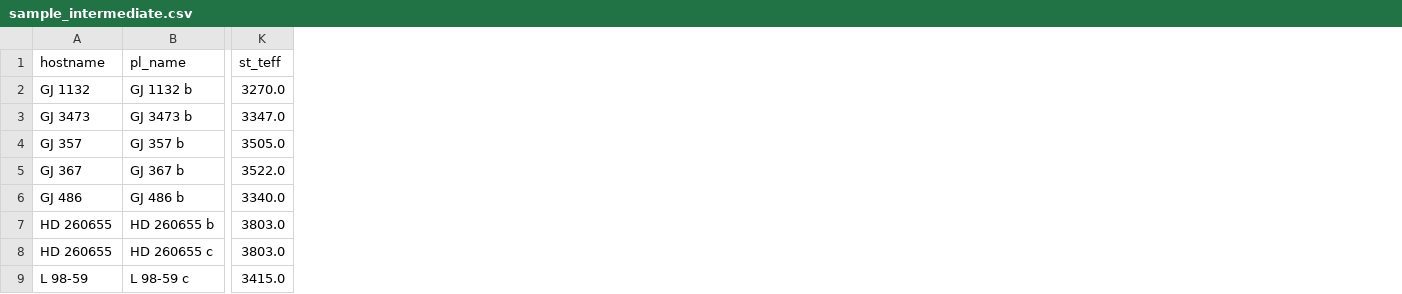
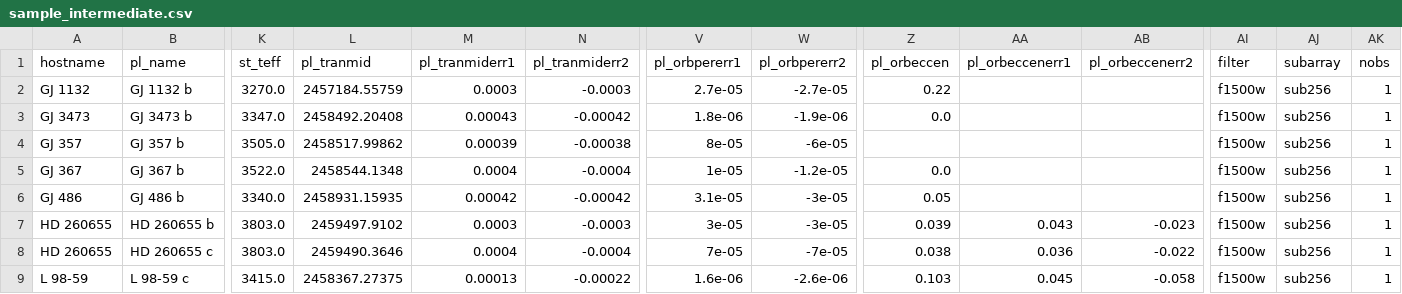
Before and after one commit to hdiamondlowe/jwst_rockyplanetoccultations, a CSV file: sample_intermediate.csv, drawn as a sheet; only a part is shown, gaps mark what is left out; the diff names each change by its address in the sheet, - before the commit and + after, or states it on an @@ line.

```diff
--- a/sample_intermediate.csv
+++ b/sample_intermediate.csv
+column L (pl_tranmid), rows 2-9: 2457184.55759 | 2458492.20408 | 2458517.99862 | 2458544.1348 | 2458931.15935 | 2459497.9102 | 2459490.3646 | 2458367.27375
+column M (pl_tranmiderr1), rows 2-9: 0.0003 | 0.00043 | 0.00039 | 0.0004 | 0.00042 | 0.0003 | 0.0004 | 0.00013
+column N (pl_tranmiderr2), rows 2-9: -0.0003 | -0.00042 | -0.00038 | -0.0004 | -0.00042 | -0.0003 | -0.0004 | -0.00022
+column V (pl_orbpererr1), rows 2-9: 2.7e-05 | 1.8e-06 | 8e-05 | 1e-05 | 3.1e-05 | 3e-05 | 7e-05 | 1.6e-06
+column W (pl_orbpererr2), rows 2-9: -2.7e-05 | -1.9e-06 | -6e-05 | -1.2e-05 | -3e-05 | -3e-05 | -7e-05 | -2.6e-06
+column Z (pl_orbeccen), rows 2-9: 0.22 | 0.0 |  | 0.0 | 0.05 | 0.039 | 0.038 | 0.103
+column AA (pl_orbeccenerr1), rows 7-9: 0.043 | 0.036 | 0.045
+column AB (pl_orbeccenerr2), rows 7-9: -0.023 | -0.022 | -0.058
+column AI (filter), rows 2-9: all f1500w
+column AJ (subarray), rows 2-9: all sub256
+column AK (nobs), rows 2-9: all 1
```
Also changed, not shown: sample_final.csv, 7 other files.
